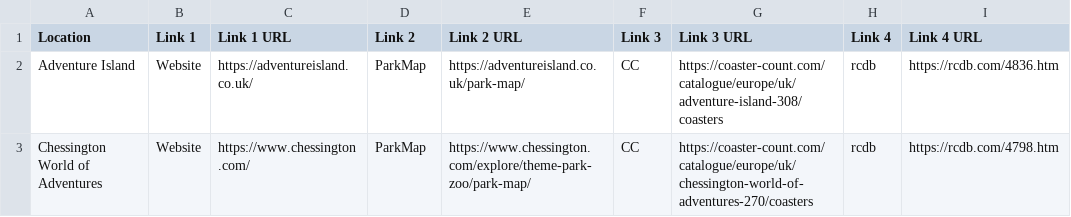
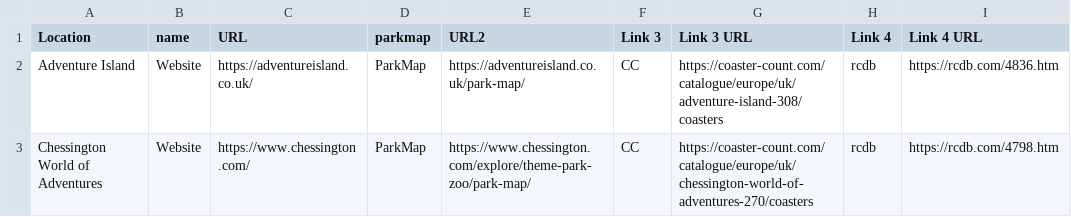
Before and after one commit to Kaffeepause666/fkfuk2025, a CSV file: data.csv, drawn as a sheet.

Commit message:
Update data.csv

```diff
--- a/data.csv
+++ b/data.csv
@@ -1,2 +1,2 @@
-Location,Link 1,Link 1 URL,Link 2,Link 2 URL,Link 3,Link 3 URL,Link 4,Link 4 URL
+Location,name,URL,parkmap,URL2,Link 3,Link 3 URL,Link 4,Link 4 URL
 Adventure Island,Website,https://adventureisland.co.uk/,ParkMap,https://adventureisland.co.uk/park-map/,CC,https://coaster-count.com/catalogue/europe/uk/adventure-island-308/coasters,rcdb,https://rcdb.com/4836.htm
```
